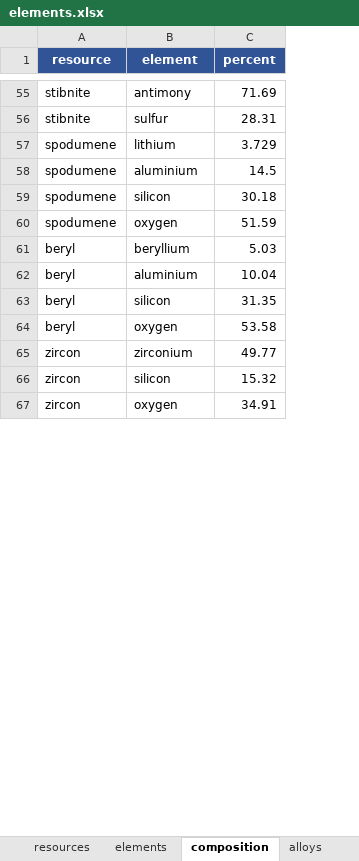
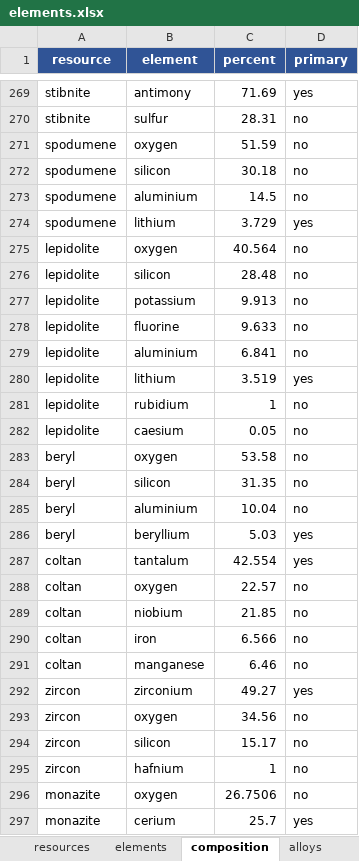
Before and after one commit to Appalings03/realistic-production-dev-docs, an Excel workbook: proto_table/elements.xlsx, sheet composition, drawn as a sheet; only a part is shown, gaps mark what is left out; values as stored, in another font and other column widths than the file's, no borders; addresses are those after the commit; the diff covers the shown part only; the diff names each change by its address in the sheet, - before the commit and + after, or states it on an @@ line.

```diff
--- a/proto_table/elements.xlsx (sheet composition)
+++ b/proto_table/elements.xlsx (sheet composition)
+column D (primary), rows 269-270: yes | no; row 274: yes; row 286: yes; row 292: yes; rows 294-295: no | no
@@ row 60 moved to row 271: spodumene @@
@@ row 59 moved to row 272: spodumene @@
@@ row 58 moved to row 273: spodumene @@
+row 275: lepidolite | oxygen | 40.564 | no
+row 276: lepidolite | silicon | 28.48 | no
+row 277: lepidolite | potassium | 9.913 | no
+row 278: lepidolite | fluorine | 9.633 | no
+row 279: lepidolite | aluminium | 6.841 | no
+row 280: lepidolite | lithium | 3.519 | yes
+row 281: lepidolite | rubidium | 1 | no
+row 282: lepidolite | caesium | 0.05 | no
@@ row 64 moved to row 283: beryl @@
@@ row 63 moved to row 284: beryl @@
@@ row 62 moved to row 285: beryl @@
+row 287: coltan | tantalum | 42.554 | yes
+row 288: coltan | oxygen | 22.57 | no
+row 289: coltan | niobium | 21.85 | no
+row 290: coltan | iron | 6.566 | no
+row 291: coltan | manganese | 6.46 | no
-C292 (percent): 49.77
+C292 (percent): 49.27
+row 293: zircon | oxygen | 34.56 | no
-C294 (percent): 15.32
+C294 (percent): 15.17
-B295 (element): oxygen
+B295 (element): hafnium
-C295 (percent): 34.91
+C295 (percent): 1
+row 296: monazite | oxygen | 26.7506 | no
+row 297: monazite | cerium | 25.7 | yes
```
Also changed, not shown: 367 added rows, 16 moved rows and 21 edited cells elsewhere in this sheet, sheet resources, sheet elements, sheet alloys, 10 other files.
